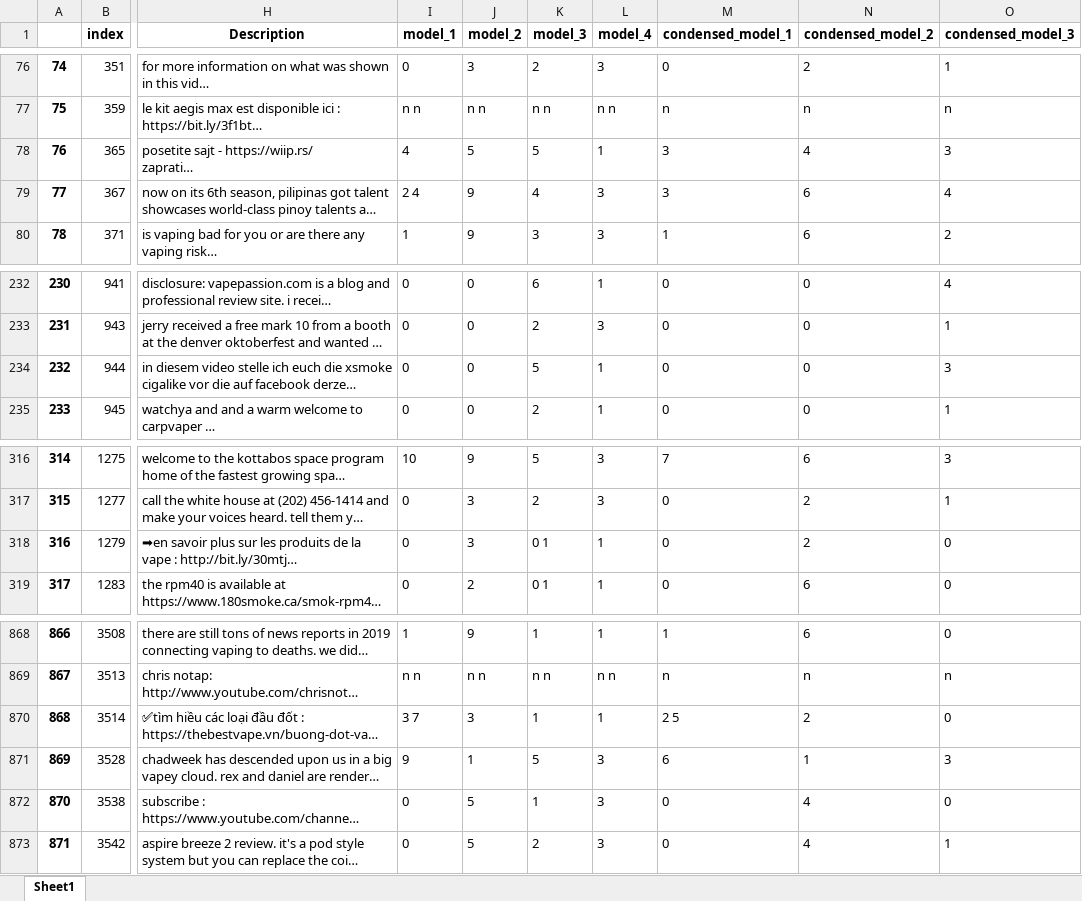
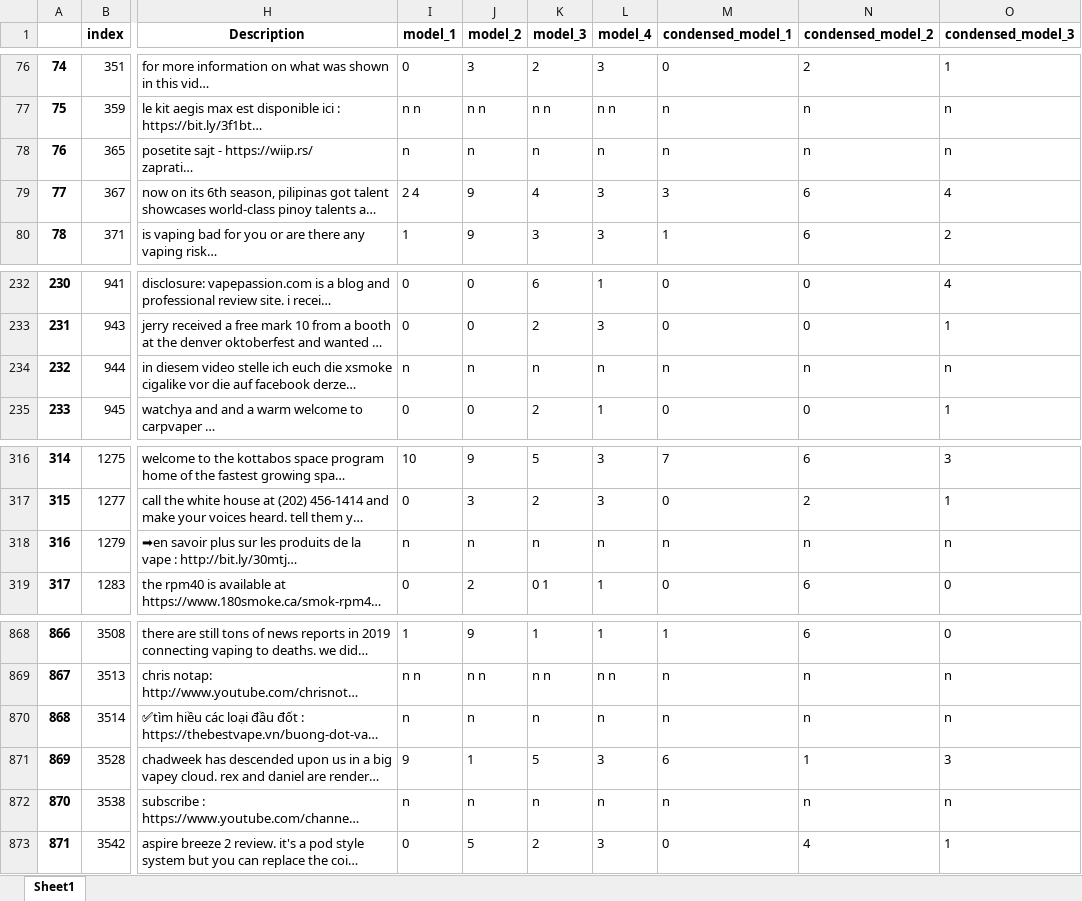
Before and after one commit to sschott20/youtube-vape-classification, an Excel workbook: condensed_data.xlsx, sheet Sheet1, drawn as a sheet; only a part is shown, gaps mark what is left out; long unchanged cells end in …; values as stored, in another font and other column widths than the file's, no borders; the diff covers the shown part only; the diff names each change by its address in the sheet, - before the commit and + after, or states it on an @@ line.

```diff
--- a/condensed_data.xlsx (sheet Sheet1)
+++ b/condensed_data.xlsx (sheet Sheet1)
-I78 (model_1): 4
+I78 (model_1): n
-J78 (model_2): 5
+J78 (model_2): n
-K78 (model_3): 5
+K78 (model_3): n
-L78 (model_4): 1
+L78 (model_4): n
-M78 (condensed_model_1): 3
+M78 (condensed_model_1): n
-N78 (condensed_model_2): 4
+N78 (condensed_model_2): n
-O78 (condensed_model_3): 3
+O78 (condensed_model_3): n
-I234 (model_1): 0
+I234 (model_1): n
-J234 (model_2): 0
+J234 (model_2): n
-K234 (model_3): 5
+K234 (model_3): n
-L234 (model_4): 1
+L234 (model_4): n
-M234 (condensed_model_1): 0
+M234 (condensed_model_1): n
-N234 (condensed_model_2): 0
+N234 (condensed_model_2): n
-O234 (condensed_model_3): 3
+O234 (condensed_model_3): n
-I318 (model_1): 0
+I318 (model_1): n
-J318 (model_2): 3
+J318 (model_2): n
-K318 (model_3): 0 1
+K318 (model_3): n
-L318 (model_4): 1
+L318 (model_4): n
-M318 (condensed_model_1): 0
+M318 (condensed_model_1): n
-N318 (condensed_model_2): 2
+N318 (condensed_model_2): n
-O318 (condensed_model_3): 0
+O318 (condensed_model_3): n
-I870 (model_1): 3 7
+I870 (model_1): n
-J870 (model_2): 3
+J870 (model_2): n
-K870 (model_3): 1
+K870 (model_3): n
-L870 (model_4): 1
+L870 (model_4): n
-M870 (condensed_model_1): 2 5
+M870 (condensed_model_1): n
-N870 (condensed_model_2): 2
+N870 (condensed_model_2): n
-O870 (condensed_model_3): 0
+O870 (condensed_model_3): n
-I872 (model_1): 0
+I872 (model_1): n
-J872 (model_2): 5
+J872 (model_2): n
-K872 (model_3): 1
+K872 (model_3): n
-L872 (model_4): 3
+L872 (model_4): n
-M872 (condensed_model_1): 0
+M872 (condensed_model_1): n
-N872 (condensed_model_2): 4
+N872 (condensed_model_2): n
-O872 (condensed_model_3): 0
+O872 (condensed_model_3): n
```
Also changed, not shown: 41 edited cells elsewhere in this sheet, 1 other file.
